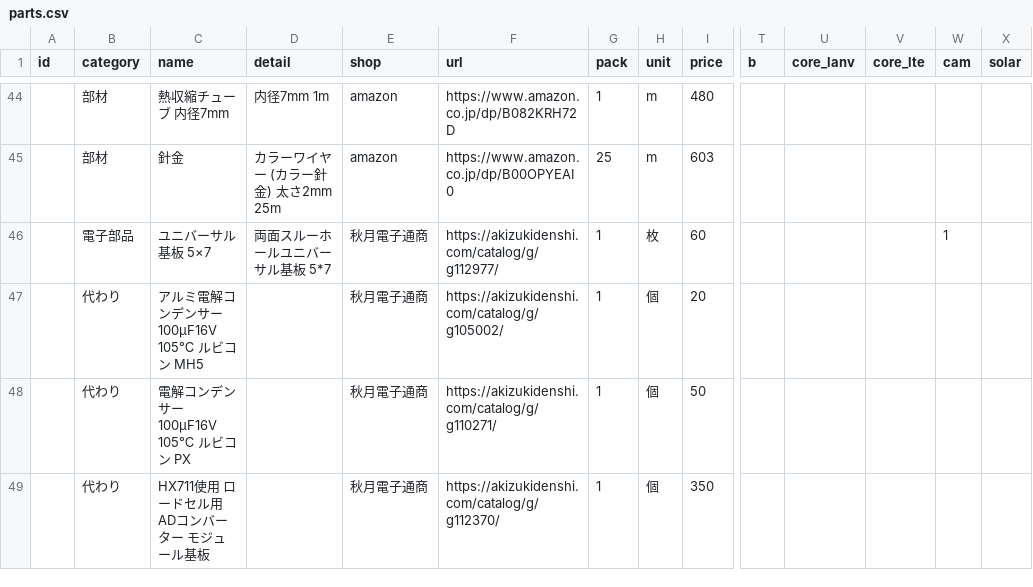
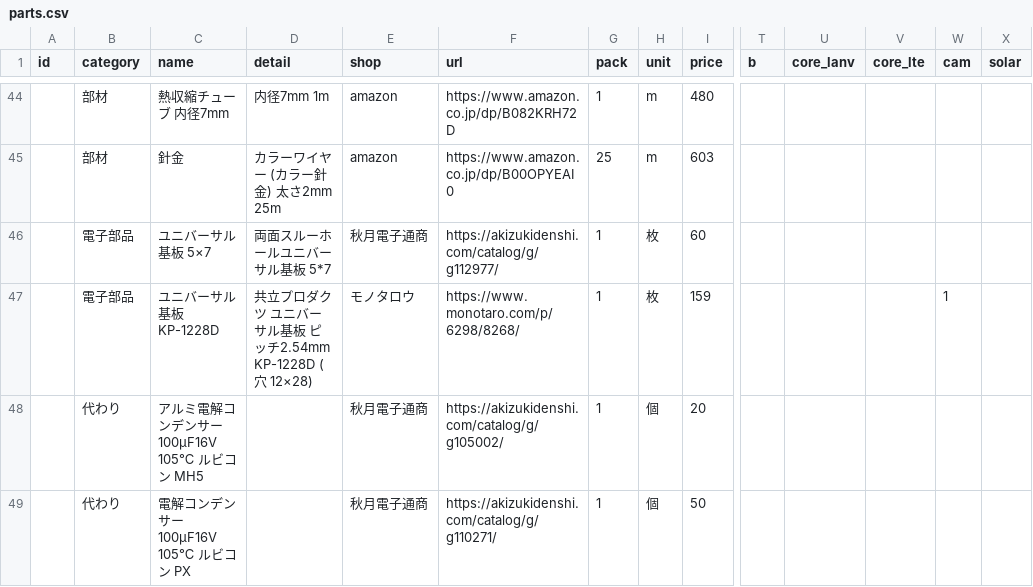
Before and after one commit to Hive-Plus-X/hiveplusx, a CSV file: hardware/parts/parts.csv, drawn as a sheet; only a part is shown, gaps mark what is left out; the shorter side is filled out with more unchanged rows; rows hold the shown columns only; the diff names each change by its address in the sheet, - before the commit and + after, or states it on an @@ line.

```diff
--- a/hardware/parts/parts.csv
+++ b/hardware/parts/parts.csv
-W46 (cam): 1
+W46 (cam): (empty)
+row 47:  | 電子部品 | ユニバーサル基板 KP-1228D | 共立プロダクツ ユニバーサル基板 ピッチ2.54mm KP-1228D (穴 12×28) | モノタロウ | https://www.monotaro.com/p/6298/8268/ | 1 | 枚 | 159 |  |  |  | 1
```
Also changed, not shown: 9 other files.
